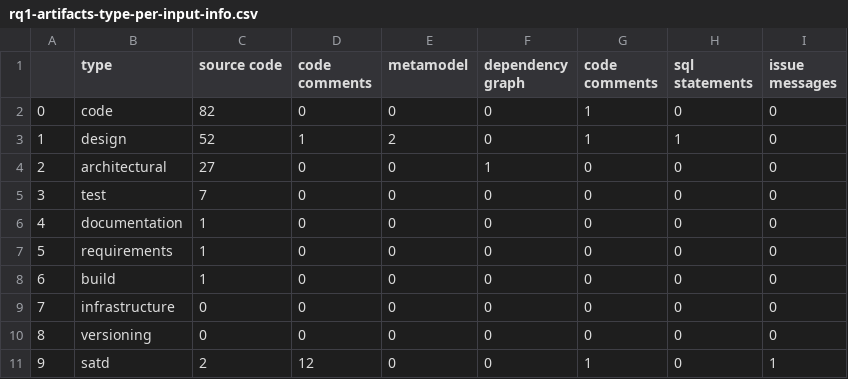
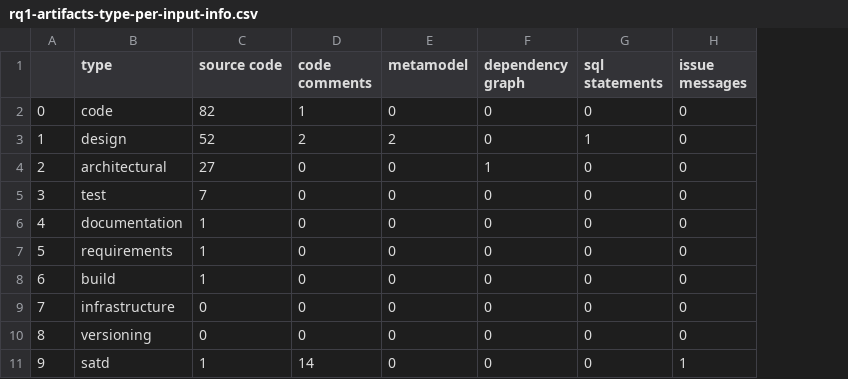
Before and after one commit to biazottoj/rp-sms-technical-debt-automation, a CSV file: data/rq1-artifacts-type-per-input-info.csv, drawn as a sheet; the diff names each change by its address in the sheet, - before the commit and + after, or states it on an @@ line.

```diff
--- a/data/rq1-artifacts-type-per-input-info.csv
+++ b/data/rq1-artifacts-type-per-input-info.csv
-column G (code comments), rows 2-11: 1 | 1 | 0 | 0 | 0 | 0 | 0 | 0 | 0 | 1
-D2 (code comments): 0
+D2 (code comments): 1
-D3 (code comments): 1
+D3 (code comments): 2
-C11 (source code): 2
+C11 (source code): 1
-D11 (code comments): 12
+D11 (code comments): 14
```
Also changed, not shown: data/rq1-output-infos.csv, 17 other files.
